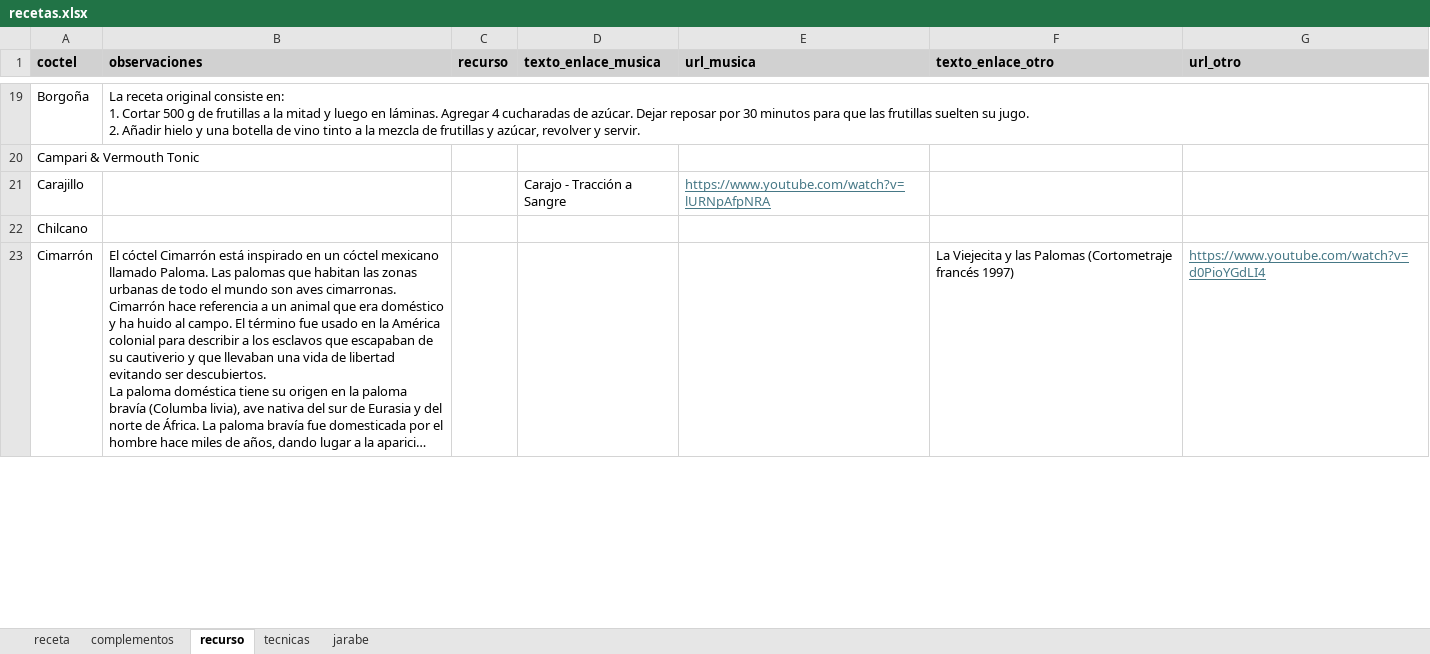
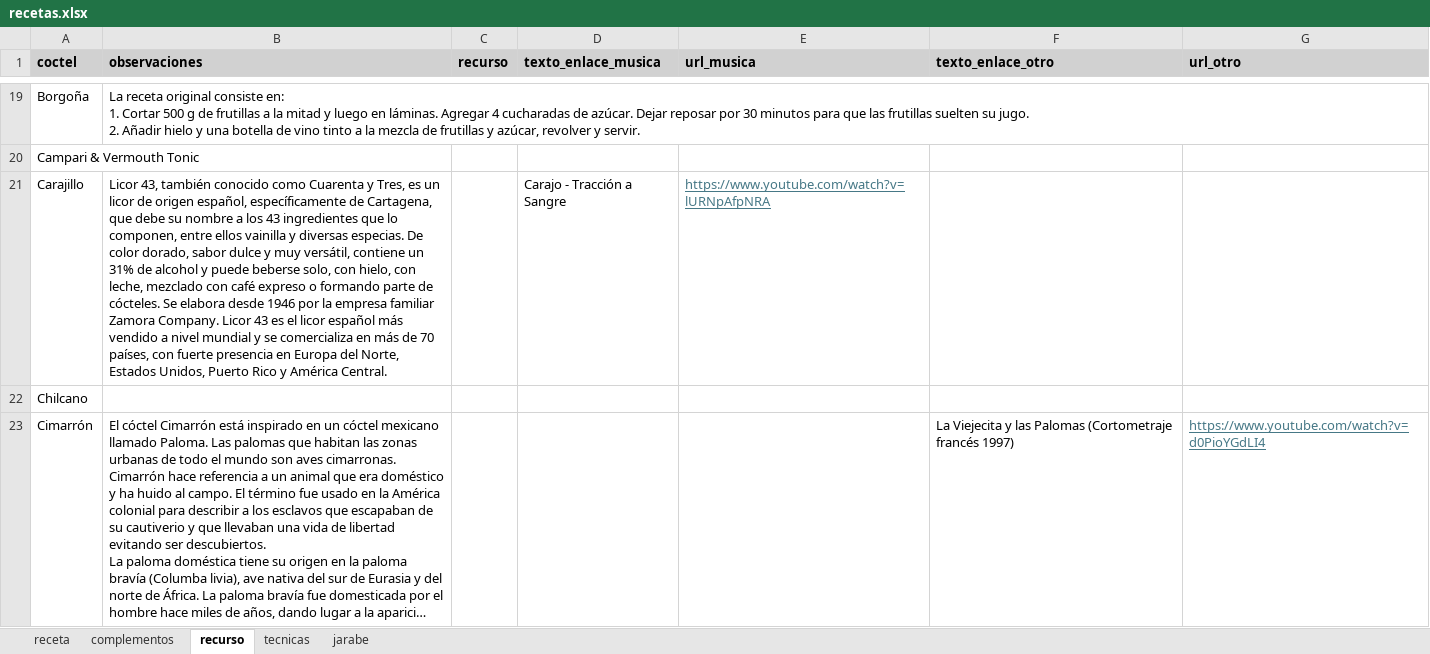
Before and after one commit to cargomir/clubdelicores, an Excel workbook: data/recetas.xlsx, sheet recurso, drawn as a sheet; only a part is shown, gaps mark what is left out; long unchanged cells end in …; values as stored, in another font and other column widths than the file's, no borders; the diff covers the shown part only; the diff names each change by its address in the sheet, - before the commit and + after, or states it on an @@ line.

Commit message:
Add files via upload

```diff
--- a/data/recetas.xlsx (sheet recurso)
+++ b/data/recetas.xlsx (sheet recurso)
-B21 (observaciones): (empty)
+B21 (observaciones): Licor 43, también conocido como Cuarenta y Tres, es un licor de origen español, específicamente de Cartagena, que debe su nombre a los 43 ingredientes que lo componen, entre ellos vainilla y diversas especias. De color dorado, sabor dulce y muy versátil, contiene un 31% de alcohol y puede beberse solo, con hielo, con leche, mezclado con café expreso o formando parte de cócteles. Se elabora desde 1946 por la empresa familiar Zamora Company. Licor 43 es el licor español más vendido a nivel mundial y se comercializa en más de 70 países, con fuerte presencia en Europa del Norte, Estados Unidos, Puerto Rico y América Central.
```
Also changed, not shown: 1 edited cell elsewhere in this sheet.
